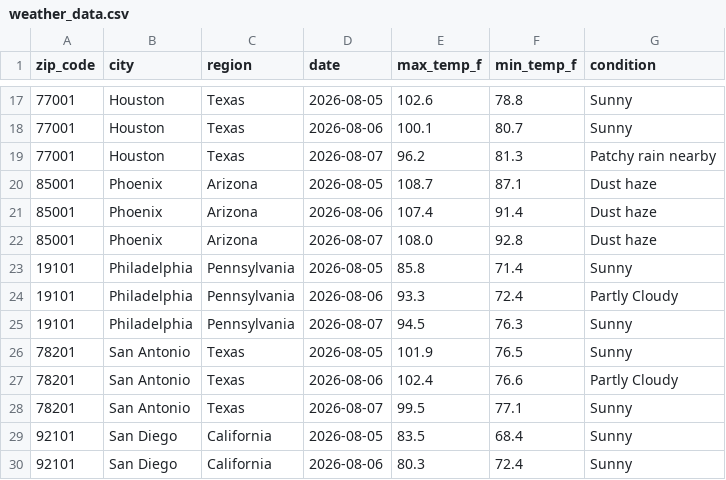
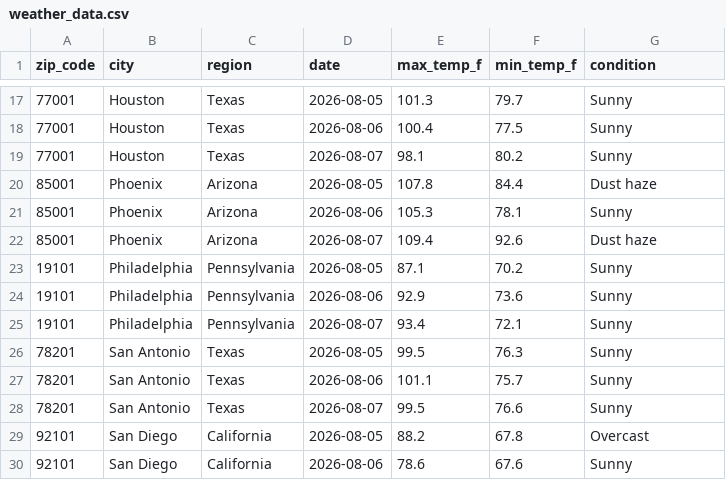
Before and after one commit to djain2905/weather-api-pipeline, a CSV file: weather_data.csv, drawn as a sheet; only a part is shown, gaps mark what is left out; the diff covers the shown part only.

```diff
--- a/weather_data.csv
+++ b/weather_data.csv
@@ -17,14 +17,14 @@ zip_code,city,region,date,max_temp_f,min_temp_f,condition
-77001,Houston,Texas,2026-08-05,102.6,78.8,Sunny
-77001,Houston,Texas,2026-08-06,100.1,80.7,Sunny
-77001,Houston,Texas,2026-08-07,96.2,81.3,Patchy rain nearby
-85001,Phoenix,Arizona,2026-08-05,108.7,87.1,Dust haze
-85001,Phoenix,Arizona,2026-08-06,107.4,91.4,Dust haze
-85001,Phoenix,Arizona,2026-08-07,108.0,92.8,Dust haze
-19101,Philadelphia,Pennsylvania,2026-08-05,85.8,71.4,Sunny
-19101,Philadelphia,Pennsylvania,2026-08-06,93.3,72.4,Partly Cloudy
-19101,Philadelphia,Pennsylvania,2026-08-07,94.5,76.3,Sunny
-78201,San Antonio,Texas,2026-08-05,101.9,76.5,Sunny
-78201,San Antonio,Texas,2026-08-06,102.4,76.6,Partly Cloudy
-78201,San Antonio,Texas,2026-08-07,99.5,77.1,Sunny
-92101,San Diego,California,2026-08-05,83.5,68.4,Sunny
-92101,San Diego,California,2026-08-06,80.3,72.4,Sunny
+77001,Houston,Texas,2026-08-05,101.3,79.7,Sunny
+77001,Houston,Texas,2026-08-06,100.4,77.5,Sunny
+77001,Houston,Texas,2026-08-07,98.1,80.2,Sunny
+85001,Phoenix,Arizona,2026-08-05,107.8,84.4,Dust haze
+85001,Phoenix,Arizona,2026-08-06,105.3,78.1,Sunny
+85001,Phoenix,Arizona,2026-08-07,109.4,92.6,Dust haze
+19101,Philadelphia,Pennsylvania,2026-08-05,87.1,70.2,Sunny
+19101,Philadelphia,Pennsylvania,2026-08-06,92.9,73.6,Sunny
+19101,Philadelphia,Pennsylvania,2026-08-07,93.4,72.1,Sunny
+78201,San Antonio,Texas,2026-08-05,99.5,76.3,Sunny
+78201,San Antonio,Texas,2026-08-06,101.1,75.7,Sunny
+78201,San Antonio,Texas,2026-08-07,99.5,76.6,Sunny
+92101,San Diego,California,2026-08-05,88.2,67.8,Overcast
+92101,San Diego,California,2026-08-06,78.6,67.6,Sunny
```
Also changed, not shown: 98 edited cells elsewhere in this file.
